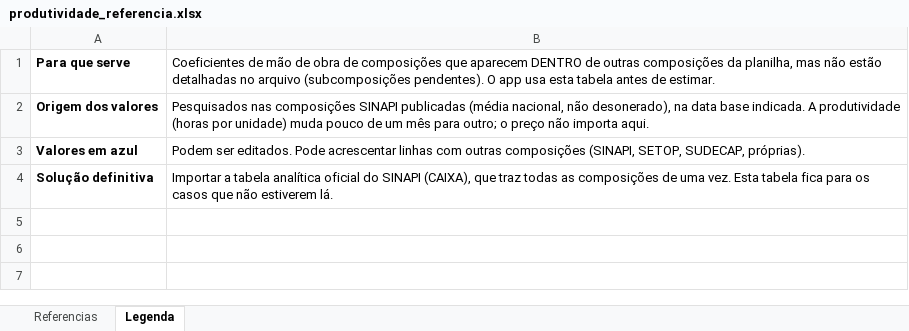
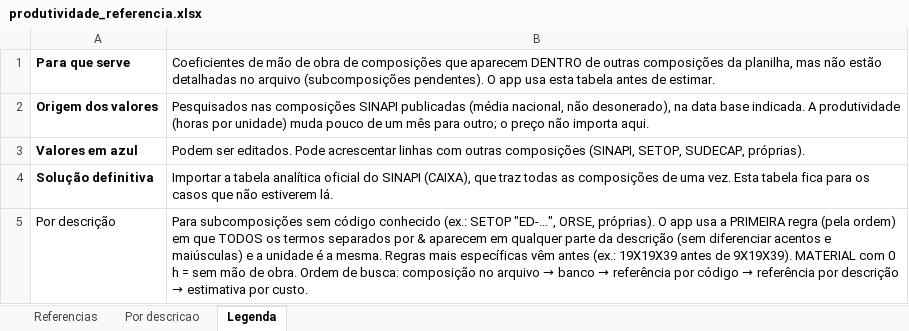
Before and after one commit to viniciusalmeida17-del/cronograma-obras, an Excel workbook: dados/produtividade_referencia.xlsx, sheet Legenda, drawn as a sheet; values as stored, in another font and other column widths than the file's, no borders; the diff names each change by its address in the sheet, - before the commit and + after, or states it on an @@ line.

```diff
--- a/dados/produtividade_referencia.xlsx (sheet Legenda)
+++ b/dados/produtividade_referencia.xlsx (sheet Legenda)
+sheet tab: Por descricao
+row 5: Por descrição | Para subcomposições sem código conhecido (ex.: SETOP "ED-...", ORSE, próprias). O app usa a PRIMEIRA regra (pela ordem) em que TODOS os termos separados por & aparecem em qualquer parte da descrição (sem diferenciar acentos e maiúsculas) e a unidade é a mesma. Regras mais específicas vêm antes (ex.: 19X19X39 antes de 9X19X39). MATERIAL com 0 h = sem mão de obra. Ordem de busca: composição no arquivo → banco → referência por código → referência por descrição → estimativa por custo.
```
Also changed, not shown: sheet Referencias, 15 other files.
